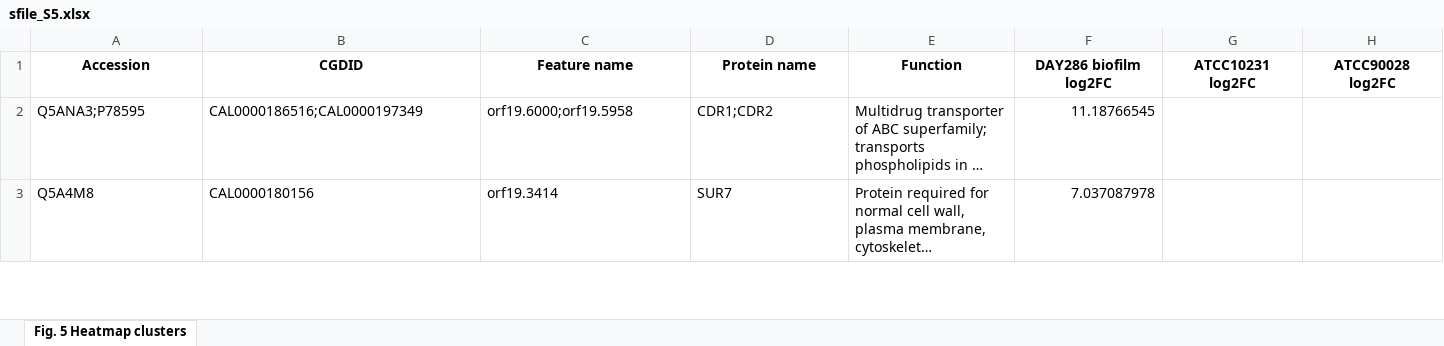
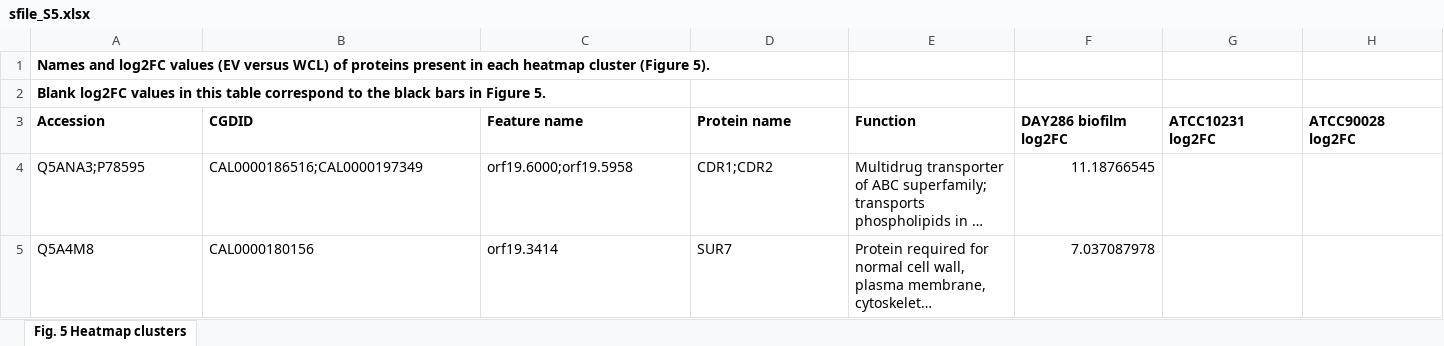
Before and after one commit to csdaw/candidaev, an Excel workbook: inst/manuscript/supplement_files/sfile_S5.xlsx, sheet Fig. 5 Heatmap clusters, drawn as a sheet; only a part is shown; long unchanged cells end in …; values as stored, in another font and other column widths than the file's, no borders; addresses are those after the commit; rows hold the shown columns only; the diff covers the shown part only; the diff names each change by its address in the sheet, - before the commit and + after, or states it on an @@ line.

Commit message:
Fix formatting of Supplementary Data

```diff
--- a/inst/manuscript/supplement_files/sfile_S5.xlsx (sheet Fig. 5 Heatmap clusters)
+++ b/inst/manuscript/supplement_files/sfile_S5.xlsx (sheet Fig. 5 Heatmap clusters)
+row 1: Names and log2FC values (EV versus WCL) of proteins present in each heatmap cluster (Figure 5).
+row 2: Blank log2FC values in this table correspond to the black bars in Figure 5.
-A3:H3 alignment: center
+A3:H3 alignment: left
```
Also changed, not shown: cell formats elsewhere in this sheet, inst/manuscript/supplement_files/sfile_S3.xlsx, inst/manuscript/supplement_files/sfile_S4.xlsx, 2 other files.
